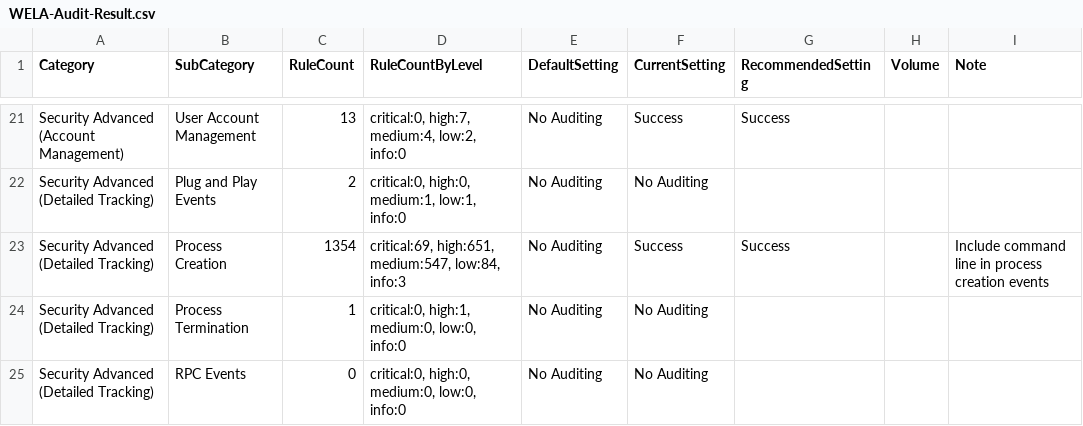
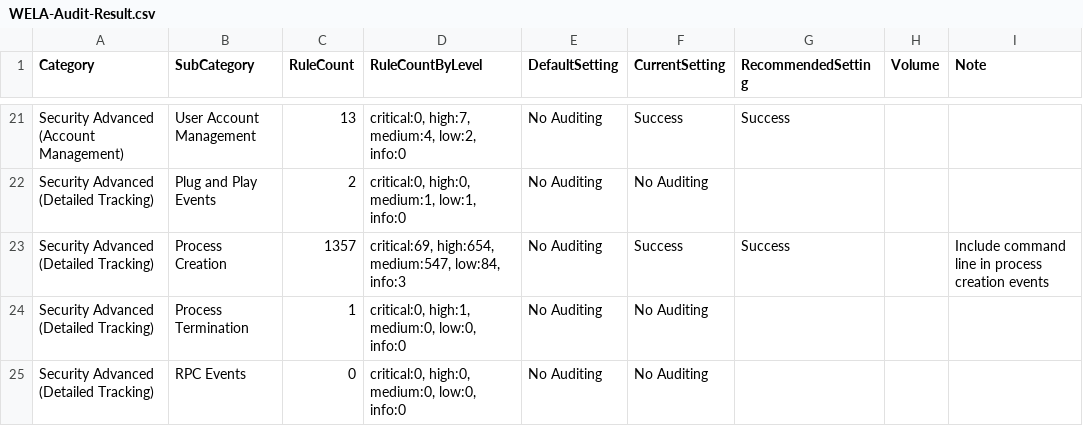
Before and after one commit to Yamato-Security/EventLog-Baseline-Guide, a CSV file: data/Microsoft_Client/WELA-Audit-Result.csv, drawn as a sheet; only a part is shown, gaps mark what is left out.

```diff
--- a/data/Microsoft_Client/WELA-Audit-Result.csv
+++ b/data/Microsoft_Client/WELA-Audit-Result.csv
@@ -22,3 +22,3 @@
 "Security Advanced (Detailed Tracking)","Plug and Play Events","2","critical:0, high:0, medium:1, low:1, info:0","No Auditing","No Auditing","","",""
-"Security Advanced (Detailed Tracking)","Process Creation","1354","critical:69, high:651, medium:547, low:84, info:3","No Auditing","Success","Success","","Include command line in process creation events"
+"Security Advanced (Detailed Tracking)","Process Creation","1357","critical:69, high:654, medium:547, low:84, info:3","No Auditing","Success","Success","","Include command line in process creation events"
 "Security Advanced (Detailed Tracking)","Process Termination","1","critical:0, high:1, medium:0, low:0, info:0","No Auditing","No Auditing","","",""
```
Also changed, not shown: data/Microsoft_Client/UnusableRules.csv, data/Microsoft_Client/UsableRules.csv.
